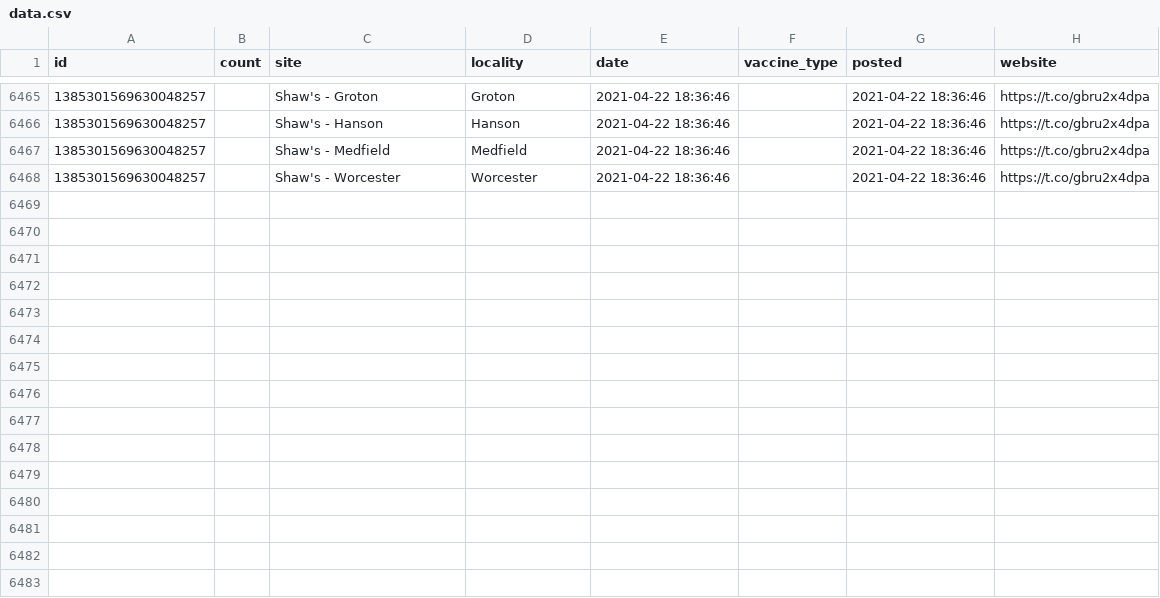
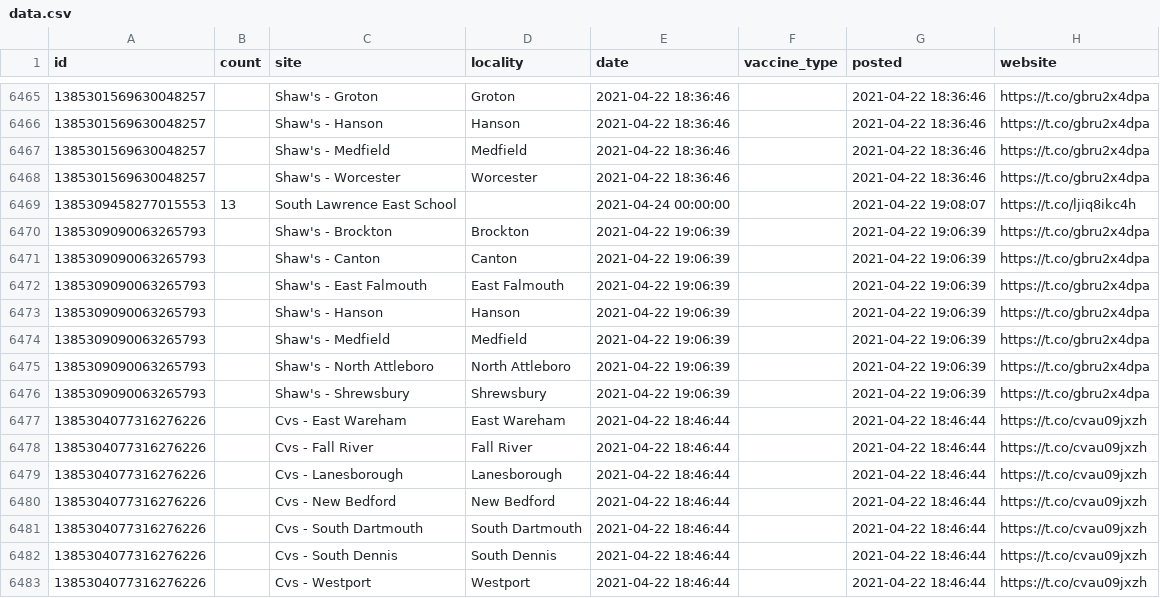
Before and after one commit to gchatterjee/appt-analysis, a CSV file: etl/data/data.csv, drawn as a sheet; only a part is shown, gaps mark what is left out; the diff names each change by its address in the sheet, - before the commit and + after, or states it on an @@ line.

```diff
--- a/etl/data/data.csv
+++ b/etl/data/data.csv
+row 6469: 1385309458277015553 | 13 | South Lawrence East School |  | 2021-04-24 00:00:00 |  | 2021-04-22 19:08:07 | https://t.co/ljiq8ikc4h
+row 6470: 1385309090063265793 |  | Shaw's - Brockton | Brockton | 2021-04-22 19:06:39 |  | 2021-04-22 19:06:39 | https://t.co/gbru2x4dpa
+row 6471: 1385309090063265793 |  | Shaw's - Canton | Canton | 2021-04-22 19:06:39 |  | 2021-04-22 19:06:39 | https://t.co/gbru2x4dpa
+row 6472: 1385309090063265793 |  | Shaw's - East Falmouth | East Falmouth | 2021-04-22 19:06:39 |  | 2021-04-22 19:06:39 | https://t.co/gbru2x4dpa
+row 6473: 1385309090063265793 |  | Shaw's - Hanson | Hanson | 2021-04-22 19:06:39 |  | 2021-04-22 19:06:39 | https://t.co/gbru2x4dpa
+row 6474: 1385309090063265793 |  | Shaw's - Medfield | Medfield | 2021-04-22 19:06:39 |  | 2021-04-22 19:06:39 | https://t.co/gbru2x4dpa
+row 6475: 1385309090063265793 |  | Shaw's - North Attleboro | North Attleboro | 2021-04-22 19:06:39 |  | 2021-04-22 19:06:39 | https://t.co/gbru2x4dpa
+row 6476: 1385309090063265793 |  | Shaw's - Shrewsbury | Shrewsbury | 2021-04-22 19:06:39 |  | 2021-04-22 19:06:39 | https://t.co/gbru2x4dpa
+row 6477: 1385304077316276226 |  | Cvs - East Wareham | East Wareham | 2021-04-22 18:46:44 |  | 2021-04-22 18:46:44 | https://t.co/cvau09jxzh
+row 6478: 1385304077316276226 |  | Cvs - Fall River | Fall River | 2021-04-22 18:46:44 |  | 2021-04-22 18:46:44 | https://t.co/cvau09jxzh
+row 6479: 1385304077316276226 |  | Cvs - Lanesborough | Lanesborough | 2021-04-22 18:46:44 |  | 2021-04-22 18:46:44 | https://t.co/cvau09jxzh
+row 6480: 1385304077316276226 |  | Cvs - New Bedford | New Bedford | 2021-04-22 18:46:44 |  | 2021-04-22 18:46:44 | https://t.co/cvau09jxzh
+row 6481: 1385304077316276226 |  | Cvs - South Dartmouth | South Dartmouth | 2021-04-22 18:46:44 |  | 2021-04-22 18:46:44 | https://t.co/cvau09jxzh
+row 6482: 1385304077316276226 |  | Cvs - South Dennis | South Dennis | 2021-04-22 18:46:44 |  | 2021-04-22 18:46:44 | https://t.co/cvau09jxzh
+row 6483: 1385304077316276226 |  | Cvs - Westport | Westport | 2021-04-22 18:46:44 |  | 2021-04-22 18:46:44 | https://t.co/cvau09jxzh
```
Also changed, not shown: 2 other files.
